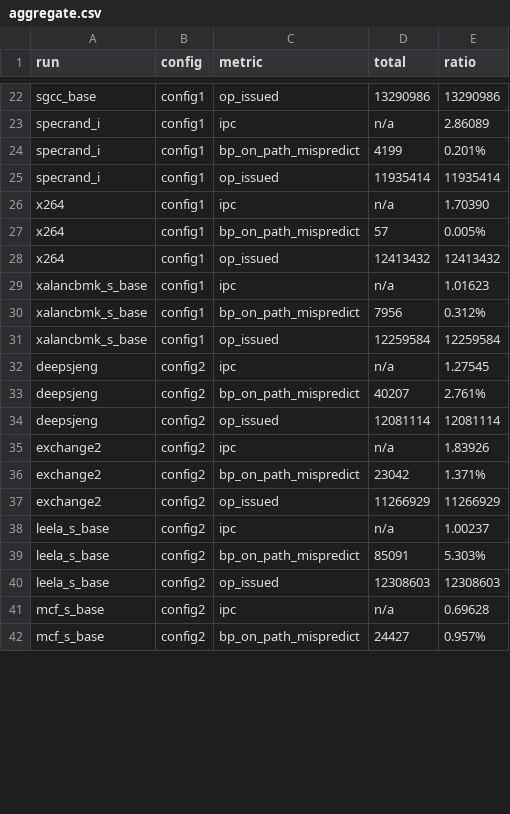
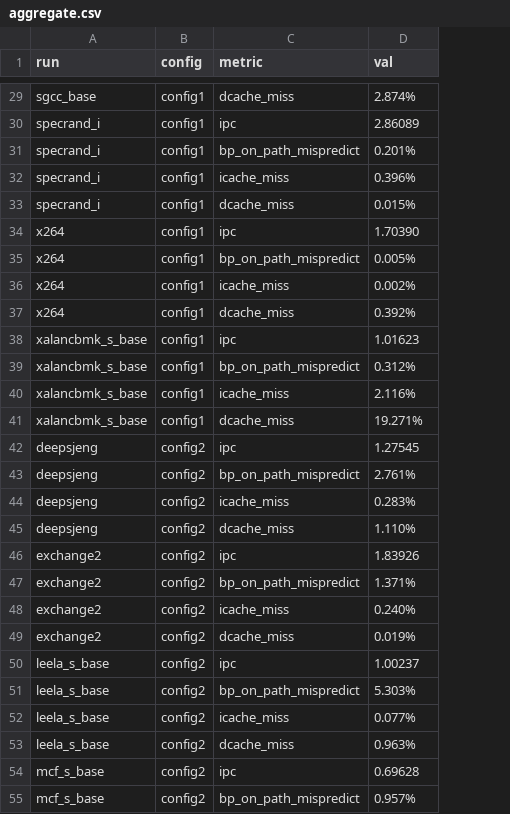
Before and after one commit to AKarbas/ucsc-s23-cse220, a CSV file: labs/LAB2/aggregate.csv, drawn as a sheet; only a part is shown, gaps mark what is left out; removed rows and columns are numbered as before the commit, all else as after; the diff covers the shown part only; the diff names each change by its address in the sheet, - before the commit and + after, or states it on an @@ line.

Commit message:
Fix list of metrics

```diff
--- a/labs/LAB2/aggregate.csv
+++ b/labs/LAB2/aggregate.csv
-column D (total), rows 22-42: 13290986 | n/a | 4199 | 11935414 | n/a | 57 | 12413432 | n/a | 7956 | 12259584 | n/a | 40207 | 12081114 | n/a | 23042 | 11266929 | n/a | 85091 | 12308603 | n/a | 24427
-D1: ratio
+D1: val
-C29 (metric): op_issued
+C29 (metric): dcache_miss
-D29 (val): 13290986
+D29 (val): 2.874%
+row 32: specrand_i | config1 | icache_miss | 0.396%
-C33 (metric): op_issued
+C33 (metric): dcache_miss
-D33 (val): 11935414
+D33 (val): 0.015%
+row 36: x264 | config1 | icache_miss | 0.002%
-C37 (metric): op_issued
+C37 (metric): dcache_miss
-D37 (val): 12413432
+D37 (val): 0.392%
+row 40: xalancbmk_s_base | config1 | icache_miss | 2.116%
-C41 (metric): op_issued
+C41 (metric): dcache_miss
-D41 (val): 12259584
+D41 (val): 19.271%
+row 44: deepsjeng | config2 | icache_miss | 0.283%
-C45 (metric): op_issued
+C45 (metric): dcache_miss
-D45 (val): 12081114
+D45 (val): 1.110%
+row 48: exchange2 | config2 | icache_miss | 0.240%
-C49 (metric): op_issued
+C49 (metric): dcache_miss
-D49 (val): 11266929
+D49 (val): 0.019%
+row 52: leela_s_base | config2 | icache_miss | 0.077%
-C53 (metric): op_issued
+C53 (metric): dcache_miss
-D53 (val): 12308603
+D53 (val): 0.963%
```
Also changed, not shown: 14 added rows and 26 edited cells elsewhere in this file, 22 other files.
